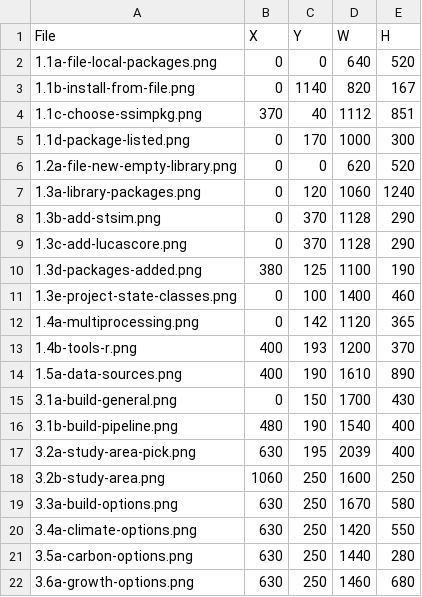
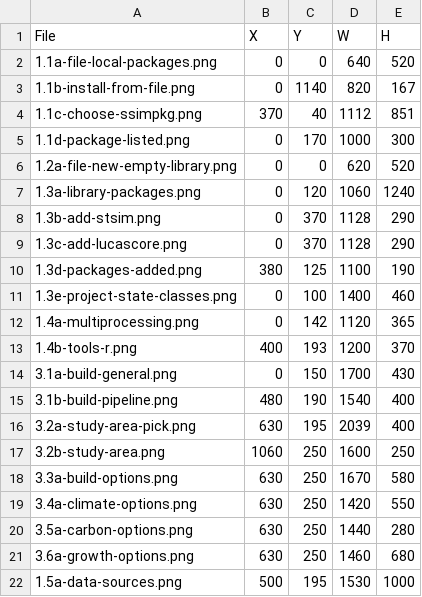
Before and after one commit to bsleeter/lucasCore, a CSV file: docs/guide/crops.csv, drawn as a sheet.

```diff
--- a/docs/guide/crops.csv
+++ b/docs/guide/crops.csv
@@ -13,3 +13,2 @@ File,X,Y,W,H
 1.4b-tools-r.png,400,193,1200,370
-1.5a-data-sources.png,400,190,1610,890
 3.1a-build-general.png,0,150,1700,430
@@ -22 +21,2 @@ File,X,Y,W,H
 3.6a-growth-options.png,630,250,1460,680
+1.5a-data-sources.png,500,195,1530,1000
```
Also changed, not shown: docs/guide/annotations.csv.
